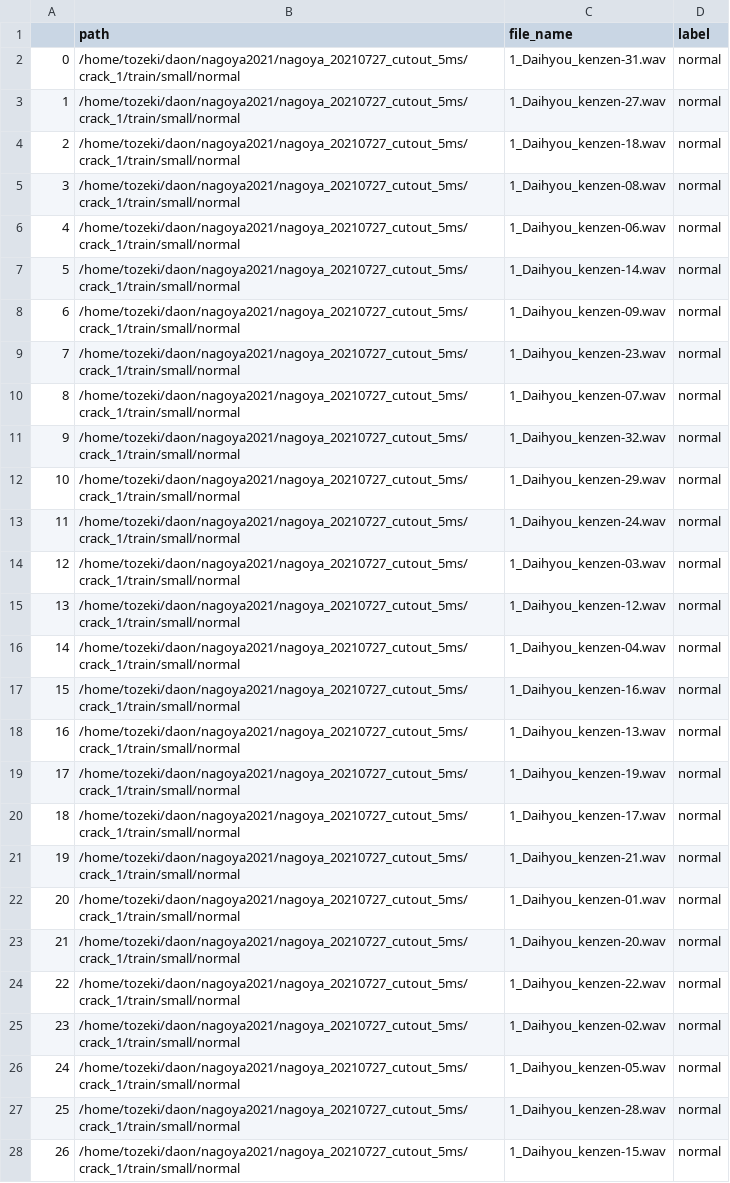
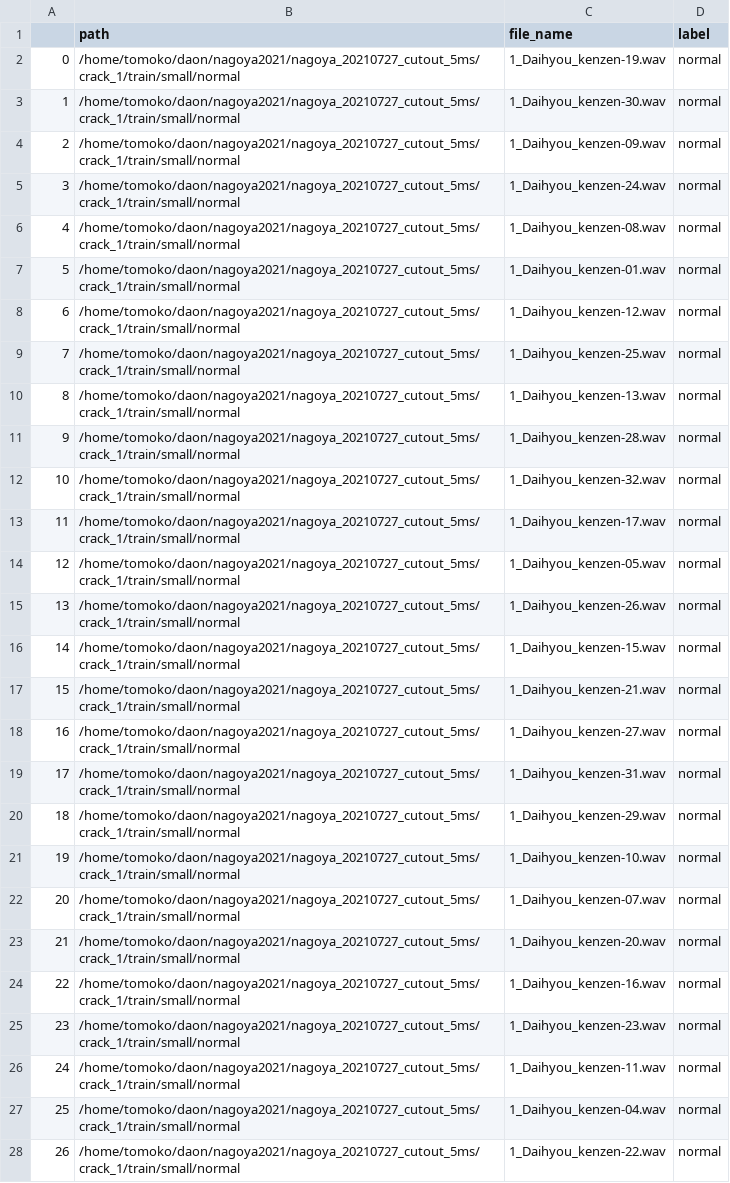
Before and after one commit to tozkosa/valerio_pytorch, a CSV file: train.csv, drawn as a sheet; only a part is shown; the diff covers the shown part only; the diff names each change by its address in the sheet, - before the commit and + after, or states it on an @@ line.

```diff
--- a/train.csv
+++ b/train.csv
-B2:B28 (path): /home/tozeki/daon/nagoya2021/nagoya_20210727_cutout_5ms/crack_1/train/small/normal
+B2:B28 (path): /home/tomoko/daon/nagoya2021/nagoya_20210727_cutout_5ms/crack_1/train/small/normal
-C2 (file_name): 1_Daihyou_kenzen-31.wav
+C2 (file_name): 1_Daihyou_kenzen-19.wav
-C3 (file_name): 1_Daihyou_kenzen-27.wav
+C3 (file_name): 1_Daihyou_kenzen-30.wav
-C4 (file_name): 1_Daihyou_kenzen-18.wav
+C4 (file_name): 1_Daihyou_kenzen-09.wav
-C5 (file_name): 1_Daihyou_kenzen-08.wav
+C5 (file_name): 1_Daihyou_kenzen-24.wav
-C6 (file_name): 1_Daihyou_kenzen-06.wav
+C6 (file_name): 1_Daihyou_kenzen-08.wav
-C7 (file_name): 1_Daihyou_kenzen-14.wav
+C7 (file_name): 1_Daihyou_kenzen-01.wav
-C8 (file_name): 1_Daihyou_kenzen-09.wav
+C8 (file_name): 1_Daihyou_kenzen-12.wav
-C9 (file_name): 1_Daihyou_kenzen-23.wav
+C9 (file_name): 1_Daihyou_kenzen-25.wav
-C10 (file_name): 1_Daihyou_kenzen-07.wav
+C10 (file_name): 1_Daihyou_kenzen-13.wav
-C11 (file_name): 1_Daihyou_kenzen-32.wav
+C11 (file_name): 1_Daihyou_kenzen-28.wav
-C12 (file_name): 1_Daihyou_kenzen-29.wav
+C12 (file_name): 1_Daihyou_kenzen-32.wav
-C13 (file_name): 1_Daihyou_kenzen-24.wav
+C13 (file_name): 1_Daihyou_kenzen-17.wav
-C14 (file_name): 1_Daihyou_kenzen-03.wav
+C14 (file_name): 1_Daihyou_kenzen-05.wav
-C15 (file_name): 1_Daihyou_kenzen-12.wav
+C15 (file_name): 1_Daihyou_kenzen-26.wav
-C16 (file_name): 1_Daihyou_kenzen-04.wav
+C16 (file_name): 1_Daihyou_kenzen-15.wav
-C17 (file_name): 1_Daihyou_kenzen-16.wav
+C17 (file_name): 1_Daihyou_kenzen-21.wav
-C18 (file_name): 1_Daihyou_kenzen-13.wav
+C18 (file_name): 1_Daihyou_kenzen-27.wav
-C19 (file_name): 1_Daihyou_kenzen-19.wav
+C19 (file_name): 1_Daihyou_kenzen-31.wav
-C20 (file_name): 1_Daihyou_kenzen-17.wav
+C20 (file_name): 1_Daihyou_kenzen-29.wav
-C21 (file_name): 1_Daihyou_kenzen-21.wav
+C21 (file_name): 1_Daihyou_kenzen-10.wav
-C22 (file_name): 1_Daihyou_kenzen-01.wav
+C22 (file_name): 1_Daihyou_kenzen-07.wav
-C24 (file_name): 1_Daihyou_kenzen-22.wav
+C24 (file_name): 1_Daihyou_kenzen-16.wav
-C25 (file_name): 1_Daihyou_kenzen-02.wav
+C25 (file_name): 1_Daihyou_kenzen-23.wav
-C26 (file_name): 1_Daihyou_kenzen-05.wav
+C26 (file_name): 1_Daihyou_kenzen-11.wav
-C27 (file_name): 1_Daihyou_kenzen-28.wav
+C27 (file_name): 1_Daihyou_kenzen-04.wav
-C28 (file_name): 1_Daihyou_kenzen-15.wav
+C28 (file_name): 1_Daihyou_kenzen-22.wav
```
Also changed, not shown: 72 edited cells elsewhere in this file, 2 other files.
